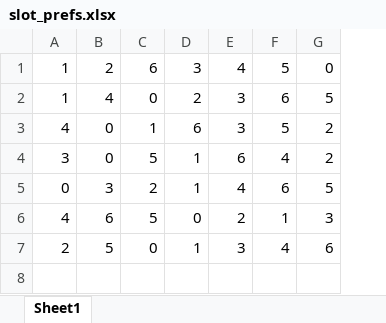
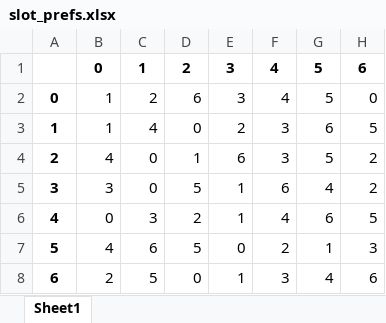
Before and after one commit to sashwat-mahalingam/Interview-Scheduler, an Excel workbook: slot_prefs.xlsx, sheet Sheet1, drawn as a sheet; values as stored, in another font and other column widths than the file's, no borders; addresses are those after the commit; the diff names each change by its address in the sheet, - before the commit and + after, or states it on an @@ line.

```diff
--- a/slot_prefs.xlsx (sheet Sheet1)
+++ b/slot_prefs.xlsx (sheet Sheet1)
+column A, rows 2-8: 0 | 1 | 2 | 3 | 4 | 5 | 6
+row 1:  | 0 | 1 | 2 | 3 | 4 | 5 | 6
```
Also changed, not shown: 5 other files.
